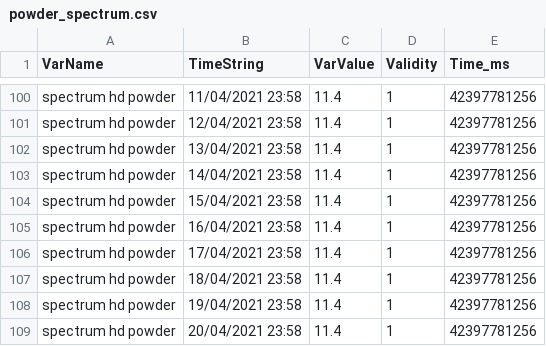
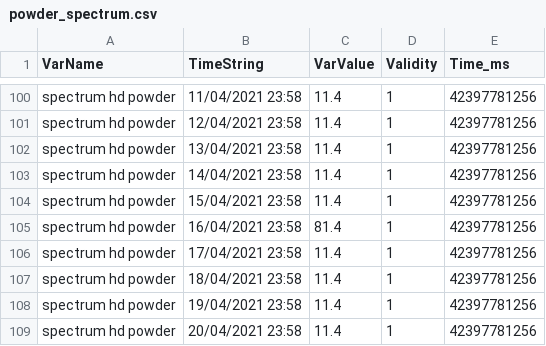
Before and after one commit to GSotelo/production-data-server, a CSV file: csv/powder_spectrum.csv, drawn as a sheet; only a part is shown, gaps mark what is left out.

```diff
--- a/csv/powder_spectrum.csv
+++ b/csv/powder_spectrum.csv
@@ -104,3 +104,3 @@ spectrum hd powder,14/04/2021 23:58,11.4,1,42397781256
 spectrum hd powder,15/04/2021 23:58,11.4,1,42397781256
-spectrum hd powder,16/04/2021 23:58,11.4,1,42397781256
+spectrum hd powder,16/04/2021 23:58,81.4,1,42397781256
 spectrum hd powder,17/04/2021 23:58,11.4,1,42397781256
```
Also changed, not shown: csv/sprayed_powder_recipe_1.csv, csv/sprayed_powder_recipe_2.csv, 1 other file.
